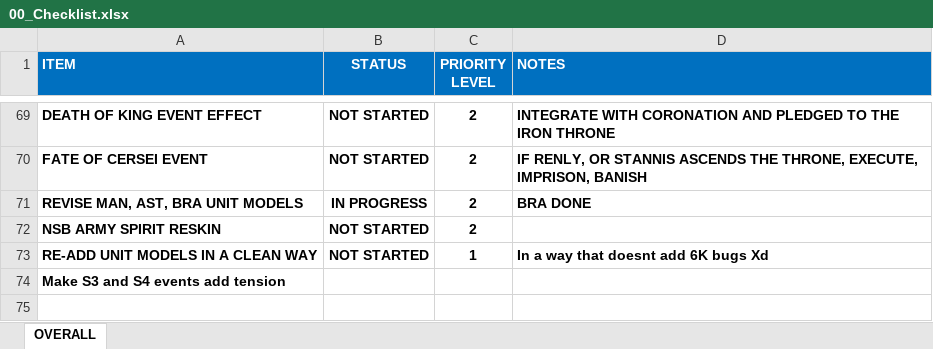
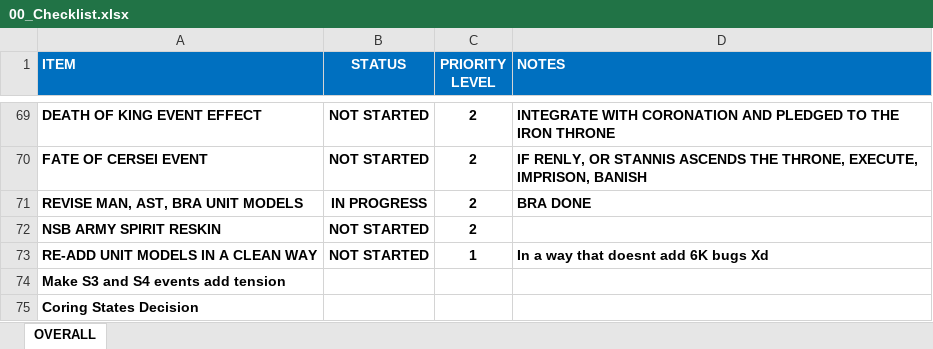
Before and after one commit to TK2030B/FAB, an Excel workbook: 00_Checklist.xlsx, sheet OVERALL, drawn as a sheet; only a part is shown, gaps mark what is left out; values as stored, in another font and other column widths than the file's, no borders; conditional formats not drawn; the diff names each change by its address in the sheet, - before the commit and + after, or states it on an @@ line.

```diff
--- a/00_Checklist.xlsx (sheet OVERALL)
+++ b/00_Checklist.xlsx (sheet OVERALL)
+row 75: Coring States Decision
```
Also changed, not shown: 1 other file.
